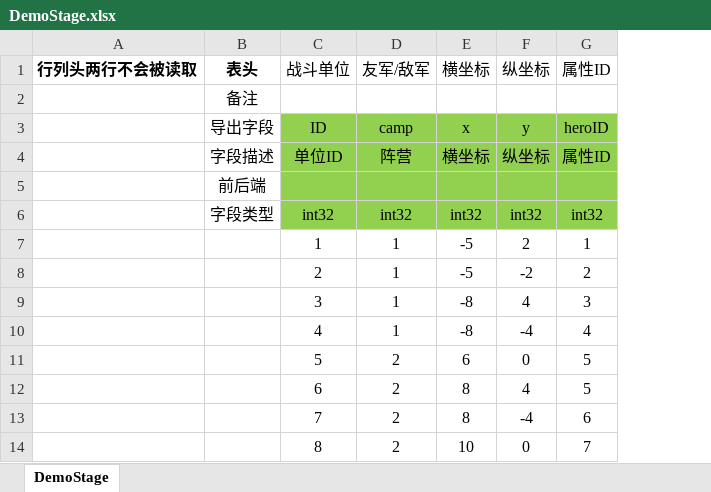
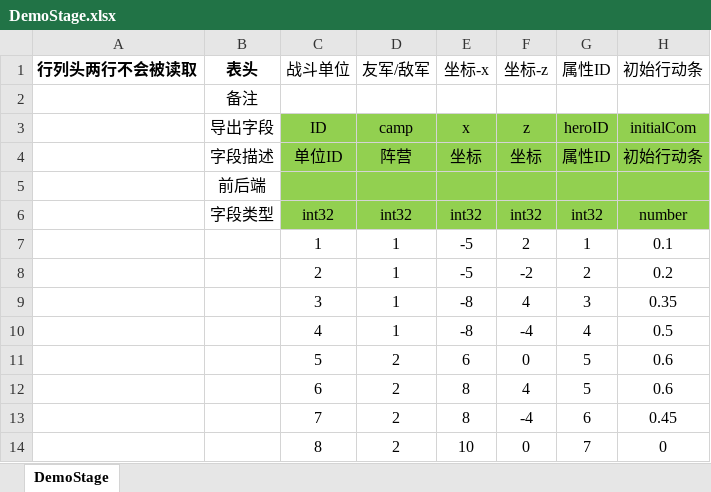
Before and after one commit to east-eden/server, an Excel workbook: config/excel/DemoStage.xlsx, sheet DemoStage, drawn as a sheet; values as stored, in another font and other column widths than the file's, no borders; table styles not drawn; the diff names each change by its address in the sheet, - before the commit and + after, or states it on an @@ line.

Commit message:
[excel-pipeline] hash_id:995ab6d commit_msg:增加单位初始行动条位置 ...

```diff
--- a/config/excel/DemoStage.xlsx (sheet DemoStage)
+++ b/config/excel/DemoStage.xlsx (sheet DemoStage)
+column H, rows 1-14: 初始行动条 |  | initialCom | 初始行动条 |  | number | 0.1 | 0.2 | 0.35 | 0.5 | 0.6 | 0.6 | 0.45 | 0
-E1: 横坐标
+E1: 坐标-x
-F1: 纵坐标
+F1: 坐标-z
-F3: y
+F3: z
-E4: 横坐标
+E4: 坐标
-F4: 纵坐标
+F4: 坐标
```
Also changed, not shown: config/excel/SkillBase.xlsx, 2 other files.
